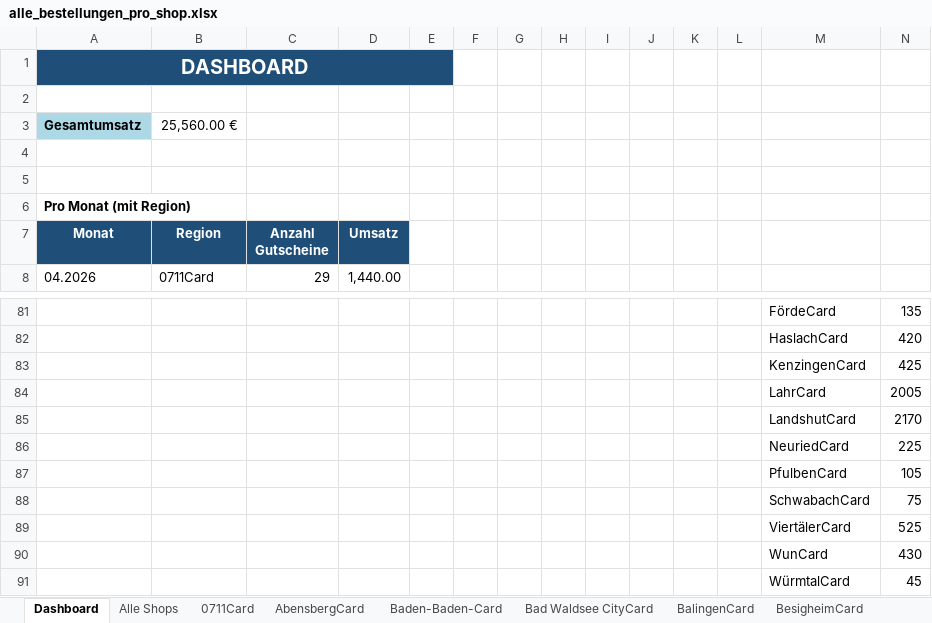
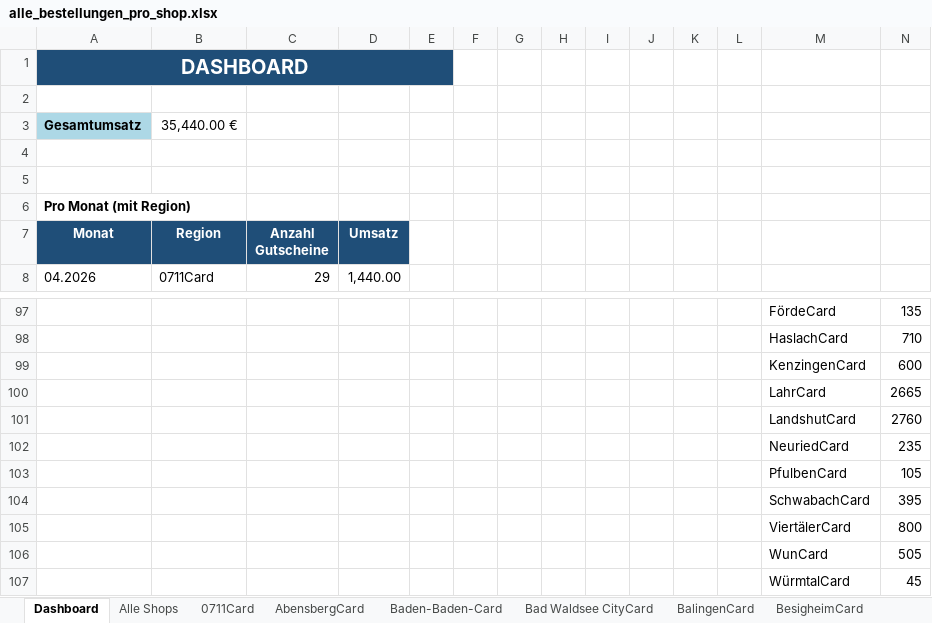
Before and after one commit to MarcoFeldhaus/Trolley, an Excel workbook: Controlling/Automatisation/alle_bestellungen_pro_shop.xlsx, sheet Dashboard, drawn as a sheet; only a part is shown, gaps mark what is left out; values as stored, in another font and other column widths than the file's, no borders; charts and pictures not drawn; addresses are those after the commit; the diff covers the shown part only; the diff names each change by its address in the sheet, - before the commit and + after, or states it on an @@ line.

```diff
--- a/Controlling/Automatisation/alle_bestellungen_pro_shop.xlsx (sheet Dashboard)
+++ b/Controlling/Automatisation/alle_bestellungen_pro_shop.xlsx (sheet Dashboard)
-B3 (Region): 25,560.00 €
+B3 (Region): 35,440.00 €
-N98: 420
+N98: 710
-N99: 425
+N99: 600
-N100: 2005
+N100: 2665
-N101: 2170
+N101: 2760
-N102: 225
+N102: 235
-N104: 75
+N104: 395
-N105: 525
+N105: 800
-N106: 430
+N106: 505
```
Also changed, not shown: 16 added rows and 41 edited cells elsewhere in this sheet, sheet Alle Shops, sheet ECHT FREIBURG CARD, sheet 0711Card, sheet BalingenCard, sheet LahrCard, sheet HaslachCard, 9 more sheets, charts or pictures, 22 other files.
